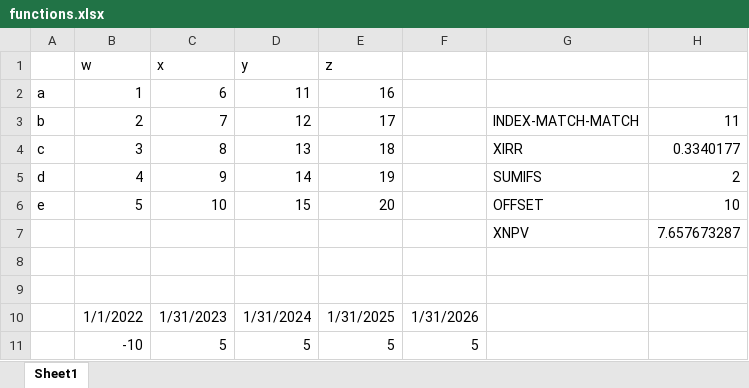
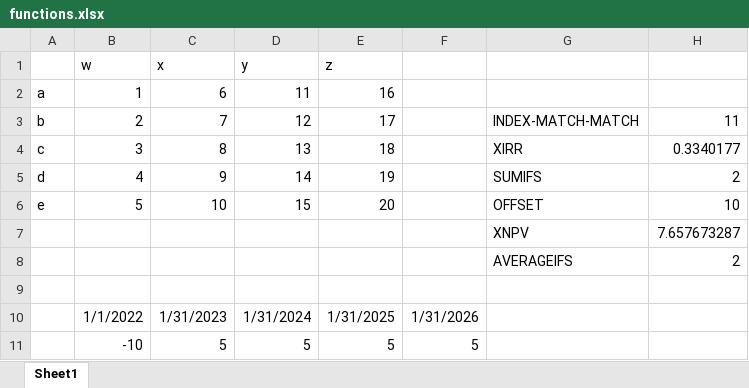
Before and after one commit to natefduncan/excel-emulator, an Excel workbook: assets/functions.xlsx, sheet Sheet1, drawn as a sheet; values as stored, in another font and other column widths than the file's, no borders; the diff names each change by its address in the sheet, - before the commit and + after, or states it on an @@ line.

Commit message:
Add: Averageifs xlsx

```diff
--- a/assets/functions.xlsx (sheet Sheet1)
+++ b/assets/functions.xlsx (sheet Sheet1)
-row 8: (empty)
+row 8:  |  |  |  |  |  | AVERAGEIFS | 2
```
